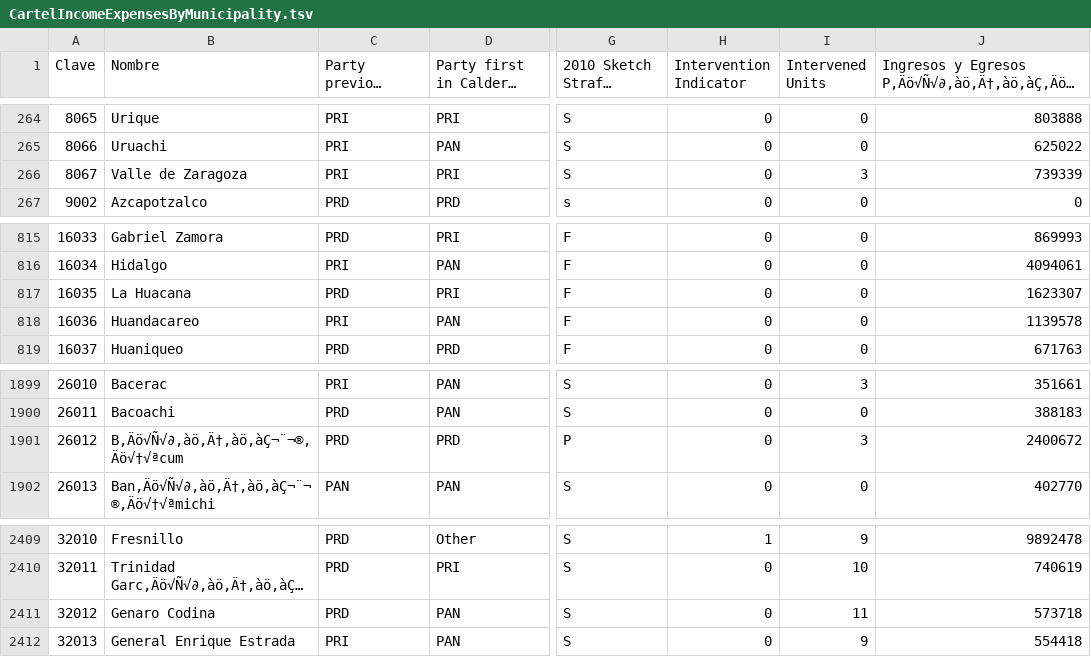
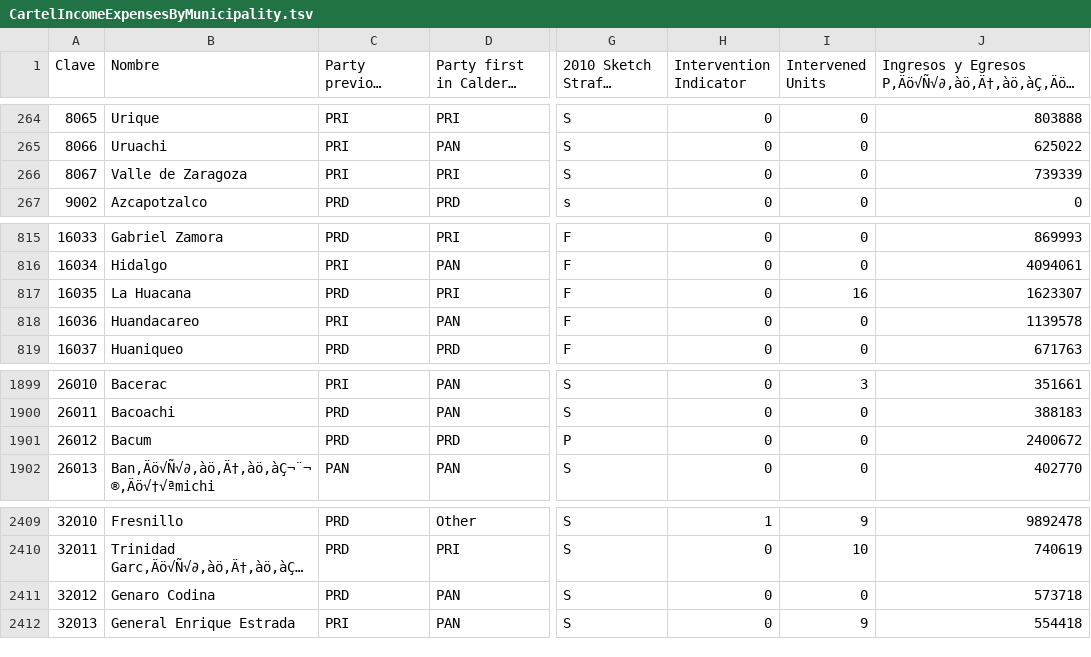
Before and after one commit to valepin/drugwar171, a TSV file: data/CartelIncomeExpensesByMunicipality.tsv, drawn as a sheet; only a part is shown, gaps mark what is left out; long unchanged cells end in …; the diff names each change by its address in the sheet, - before the commit and + after, or states it on an @@ line.

```diff
--- a/data/CartelIncomeExpensesByMunicipality.tsv
+++ b/data/CartelIncomeExpensesByMunicipality.tsv
-I266 (Intervened Units): 3
+I266 (Intervened Units): 0
-I817 (Intervened Units): 0
+I817 (Intervened Units): 16
-B1901 (Nombre): B‚Äö√Ñ√∂‚àö‚Ä†‚àö‚àÇ¬¨¬®‚Äö√†√ªcum
+B1901 (Nombre): Bacum
-I1901 (Intervened Units): 3
+I1901 (Intervened Units): 0
-I2411 (Intervened Units): 11
+I2411 (Intervened Units): 0
```
Also changed, not shown: 8 other files.
